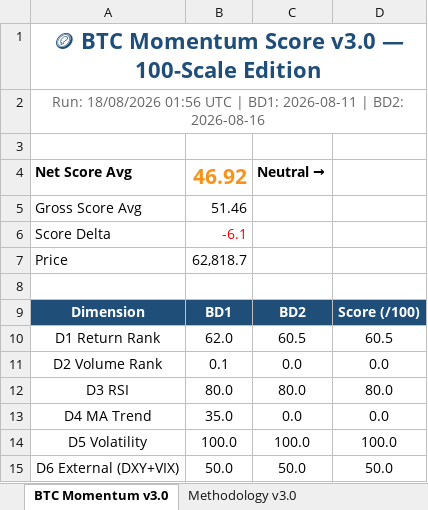
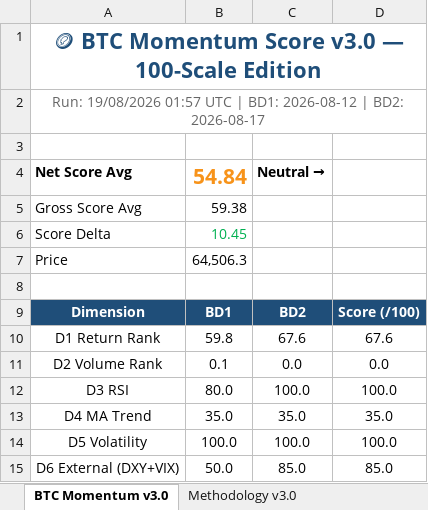
Before and after one commit to jptrustlearning/btc, an Excel workbook: BTC_Momentum_v3.0.xlsx, sheet BTC Momentum v3.0, drawn as a sheet; values as stored, in another font and other column widths than the file's, no borders; the diff names each change by its address in the sheet, - before the commit and + after, or states it on an @@ line.

Commit message:
🪙 BTC Momentum Score v3.0 — 19/08/2026 01:57 UTC

```diff
--- a/BTC_Momentum_v3.0.xlsx (sheet BTC Momentum v3.0)
+++ b/BTC_Momentum_v3.0.xlsx (sheet BTC Momentum v3.0)
-A2: Run: 18/08/2026 01:56 UTC | BD1: 2026-08-11 | BD2: 2026-08-16
+A2: Run: 19/08/2026 01:57 UTC | BD1: 2026-08-12 | BD2: 2026-08-17
-B4: 46.92
+B4: 54.84
-B5: 51.46
+B5: 59.38
-B6: -6.1
+B6: 10.45
-B6 text colour: #FF0000
+B6 text colour: #00B050
-B7: 62,818.7
+B7: 64,506.3
-B10: 62.0
+B10: 59.8
-C10: 60.5
+C10: 67.6
-D10: 60.5
+D10: 67.6
-C12: 80.0
+C12: 100.0
-D12: 80.0
+D12: 100.0
-C13: 0.0
+C13: 35.0
-D13: 0.0
+D13: 35.0
-C15: 50.0
+C15: 85.0
-D15: 50.0
+D15: 85.0
```
Also changed, not shown: 5 other files.
